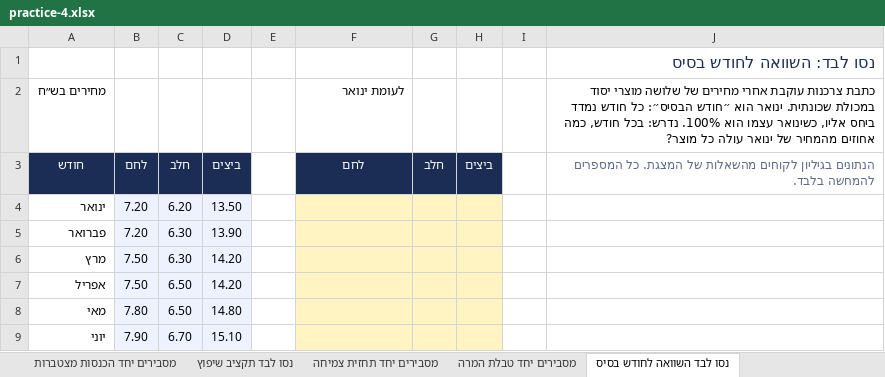
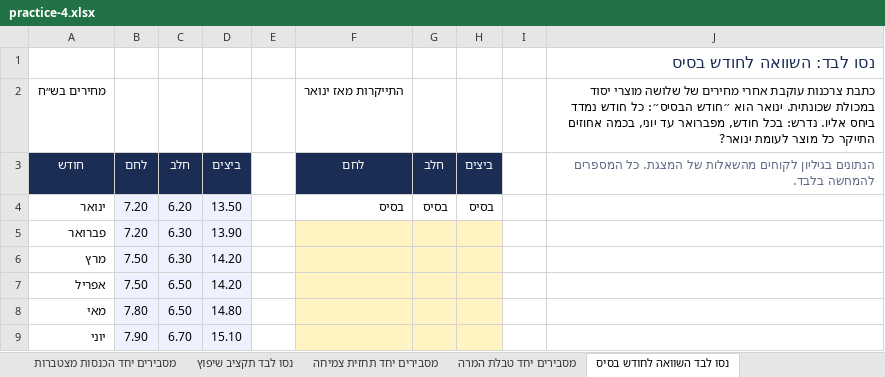
Before and after one commit to shaytsaban/intro-information-technologies, an Excel workbook: materials/practice-4.xlsx, sheet נסו לבד השוואה לחודש בסיס, drawn as a sheet; values as stored, in another font and other column widths than the file's, no borders; the diff names each change by its address in the sheet, - before the commit and + after, or states it on an @@ line.

```diff
--- a/materials/practice-4.xlsx (sheet נסו לבד השוואה לחודש בסיס)
+++ b/materials/practice-4.xlsx (sheet נסו לבד השוואה לחודש בסיס)
-F2: לעומת ינואר
+F2: התייקרות מאז ינואר
-J2: …נמדד ביחס אליו, כשינואר עצמו הוא 100%. נדרש: בכל חודש, כמה אחוזים מהמחיר של ינואר עולה כל מוצר?
+J2: …נמדד ביחס אליו. נדרש: בכל חודש, מפברואר עד יוני, בכמה אחוזים התייקר כל מוצר לעומת ינואר?
-F4: (empty)
+F4: בסיס
-F4:H4 fill: #FFF4C2
+F4:H4 fill: none
-G4: (empty)
+G4: בסיס
-H4: (empty)
+H4: בסיס
```
Also changed, not shown: materials/practice-4-solutions.xlsx, 2 other files.
